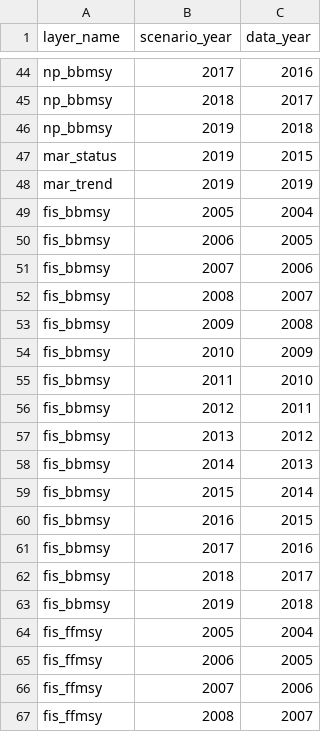
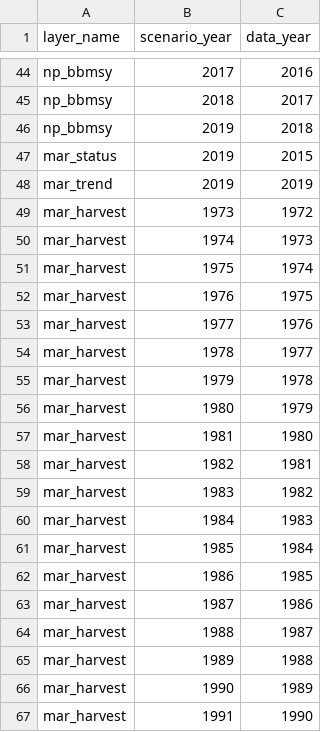
Before and after one commit to OHI-Science/bhi, a CSV file: baltic2019draft/conf/scenario_data_years.csv, drawn as a sheet; only a part is shown, gaps mark what is left out; the shorter side is filled out with more unchanged rows; the diff covers the shown part only.

Commit message:
include  mar harvest for food provision goal, fis vs mar weights

```diff
--- a/baltic2019draft/conf/scenario_data_years.csv
+++ b/baltic2019draft/conf/scenario_data_years.csv
@@ -48 +48,20 @@ mar_status,2019,2015
 mar_trend,2019,2019
+mar_harvest,1973,1972
+mar_harvest,1974,1973
+mar_harvest,1975,1974
+mar_harvest,1976,1975
+mar_harvest,1977,1976
+mar_harvest,1978,1977
+mar_harvest,1979,1978
+mar_harvest,1980,1979
+mar_harvest,1981,1980
+mar_harvest,1982,1981
+mar_harvest,1983,1982
+mar_harvest,1984,1983
+mar_harvest,1985,1984
+mar_harvest,1986,1985
+mar_harvest,1987,1986
+mar_harvest,1988,1987
+mar_harvest,1989,1988
+mar_harvest,1990,1989
+mar_harvest,1991,1990
```
Also changed, not shown: 29 added rows elsewhere in this file.
